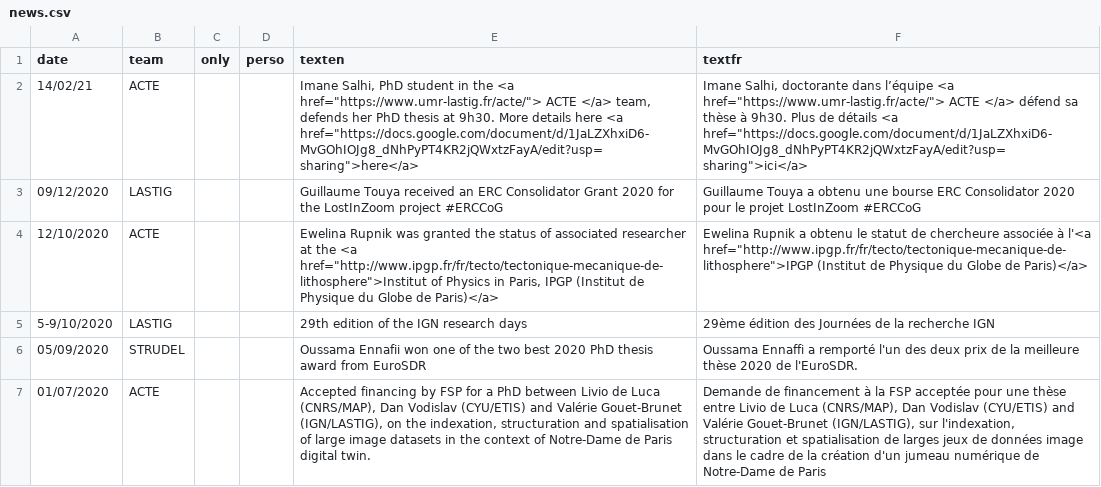
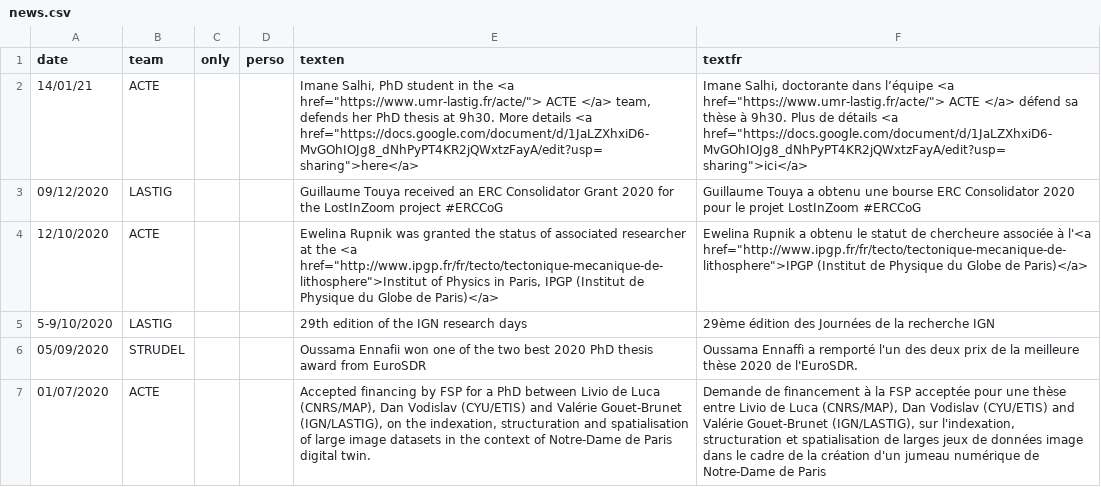
Before and after one commit to umrlastig/lastig_data, a CSV file: news.csv, drawn as a sheet; only a part is shown.

Commit message:
Correction thèse Imane

```diff
--- a/news.csv
+++ b/news.csv
@@ -1,3 +1,3 @@
 date,team,only,perso,texten,textfr
-14/02/21,ACTE,,,"Imane Salhi, PhD student in the <a href=""https://www.umr-lastig.fr/acte/""> ACTE </a> team, defends her PhD thesis at 9h30. More details here  <a href=""https://docs.google.com/document/d/1JaLZXhxiD6-MvGOhIOJg8_dNhPyPT4KR2jQWxtzFayA/edit?usp=sharing"">here</a>","Imane Salhi, doctorante dans l’équipe <a href=""https://www.umr-lastig.fr/acte/""> ACTE </a> défend sa thèse à 9h30. Plus de détails <a href=""https://docs.google.com/document/d/1JaLZXhxiD6-MvGOhIOJg8_dNhPyPT4KR2jQWxtzFayA/edit?usp=sharing"">ici</a>"
+14/01/21,ACTE,,,"Imane Salhi, PhD student in the <a href=""https://www.umr-lastig.fr/acte/""> ACTE </a> team, defends her PhD thesis at 9h30. More details <a href=""https://docs.google.com/document/d/1JaLZXhxiD6-MvGOhIOJg8_dNhPyPT4KR2jQWxtzFayA/edit?usp=sharing"">here</a>","Imane Salhi, doctorante dans l’équipe <a href=""https://www.umr-lastig.fr/acte/""> ACTE </a> défend sa thèse à 9h30. Plus de détails <a href=""https://docs.google.com/document/d/1JaLZXhxiD6-MvGOhIOJg8_dNhPyPT4KR2jQWxtzFayA/edit?usp=sharing"">ici</a>"
 09/12/2020,LASTIG,,,Guillaume Touya received an ERC Consolidator Grant 2020 for the LostInZoom project #ERCCoG,Guillaume Touya a obtenu une bourse ERC Consolidator 2020 pour le projet LostInZoom #ERCCoG
```
